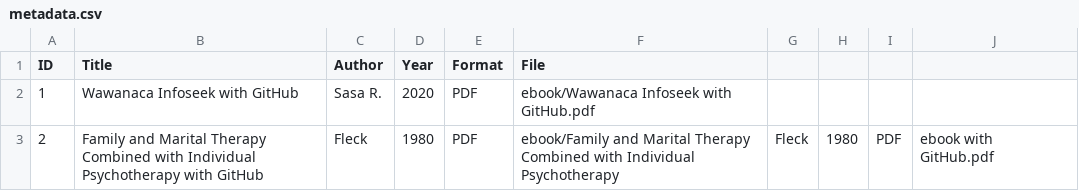
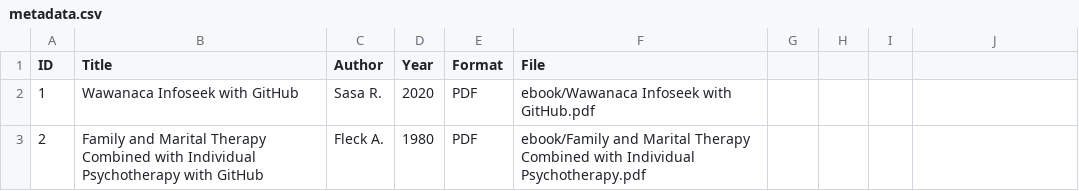
Before and after one commit to rizkinamuasaroh/perpustakaandigital, a CSV file: metadata/metadata.csv, drawn as a sheet.

Commit message:
Update metadata.csv

```diff
--- a/metadata/metadata.csv
+++ b/metadata/metadata.csv
@@ -2,2 +2,2 @@ ID,Title,Author,Year,Format,File
 1,Wawanaca Infoseek with GitHub,Sasa R.,2020,PDF,ebook/Wawanaca Infoseek with GitHub.pdf
-2,Family and Marital Therapy Combined with Individual Psychotherapy with GitHub,Fleck,1980,PDF,ebook/Family and Marital Therapy Combined with Individual Psychotherapy,Fleck,1980,PDF,ebook with GitHub.pdf
+2,Family and Marital Therapy Combined with Individual Psychotherapy with GitHub,Fleck A.,1980,PDF,ebook/Family and Marital Therapy Combined with Individual Psychotherapy.pdf
```
